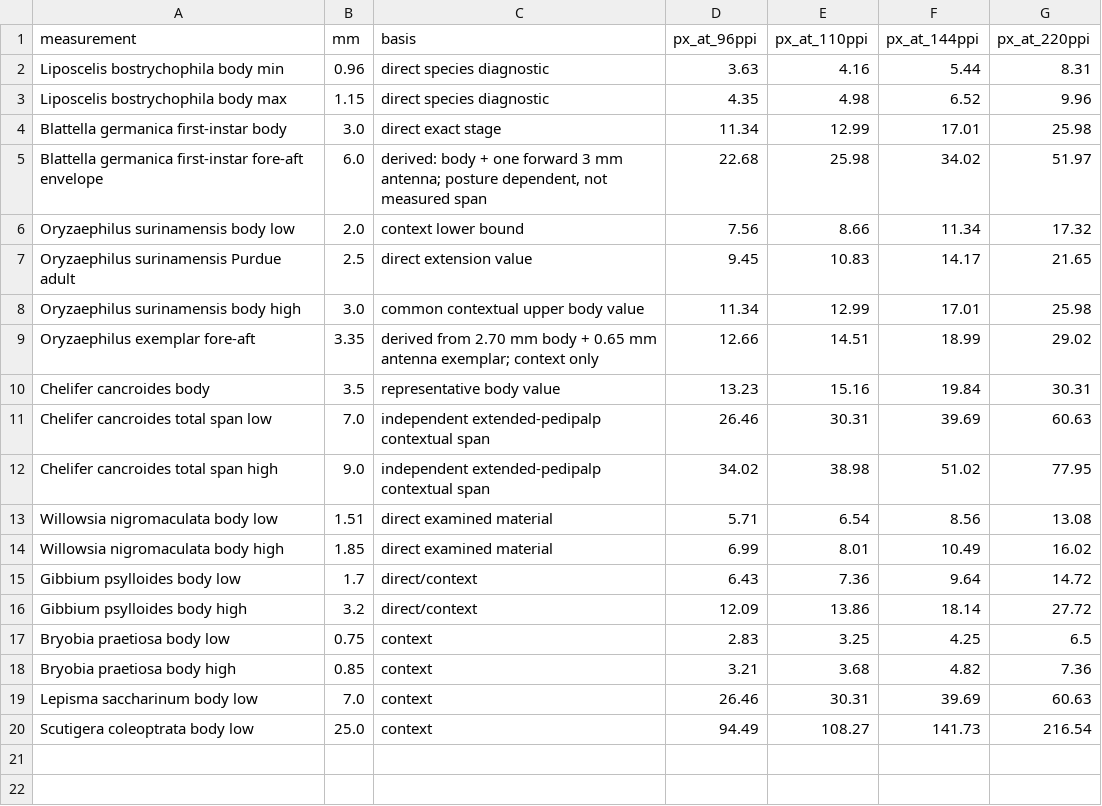
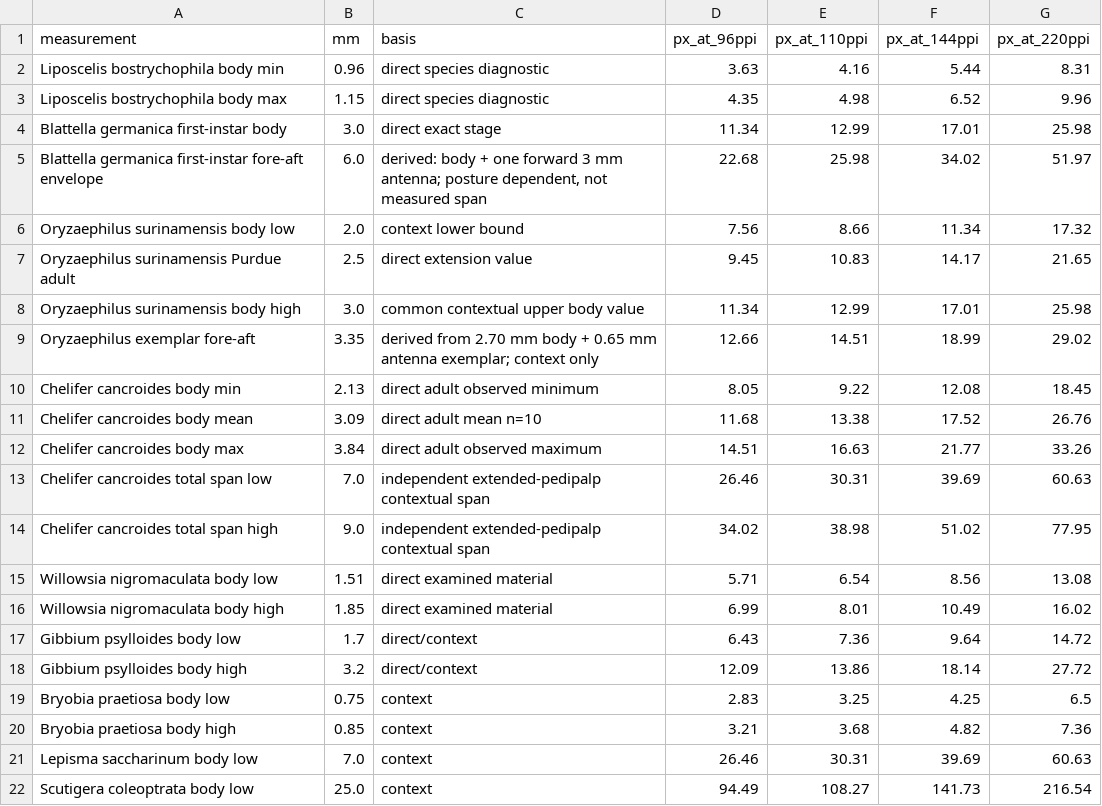
Before and after one commit to Pixelied/Agents, a CSV file: research/insectrealism-r8-data/current-r8.2/EMPIRICAL_EXTRACTS/display_scale.csv, drawn as a sheet; removed rows and columns are numbered as before the commit, all else as after; the diff names each change by its address in the sheet, - before the commit and + after, or states it on an @@ line.

Commit message:
Tighten verified Chelifer calibration extracts

```diff
--- a/research/insectrealism-r8-data/current-r8.2/EMPIRICAL_EXTRACTS/display_scale.csv
+++ b/research/insectrealism-r8-data/current-r8.2/EMPIRICAL_EXTRACTS/display_scale.csv
-row 10: Chelifer cancroides body | 3.5 | representative body value | 13.23 | 15.16 | 19.84 | 30.31
+row 10: Chelifer cancroides body min | 2.13 | direct adult observed minimum | 8.05 | 9.22 | 12.08 | 18.45
+row 11: Chelifer cancroides body mean | 3.09 | direct adult mean n=10 | 11.68 | 13.38 | 17.52 | 26.76
+row 12: Chelifer cancroides body max | 3.84 | direct adult observed maximum | 14.51 | 16.63 | 21.77 | 33.26
```
